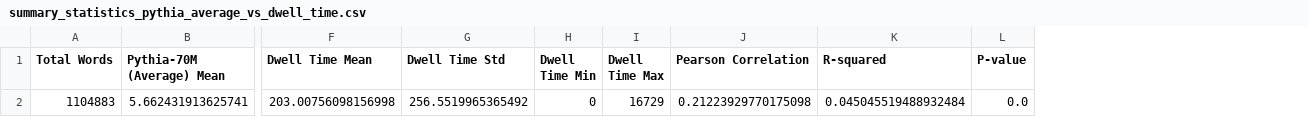
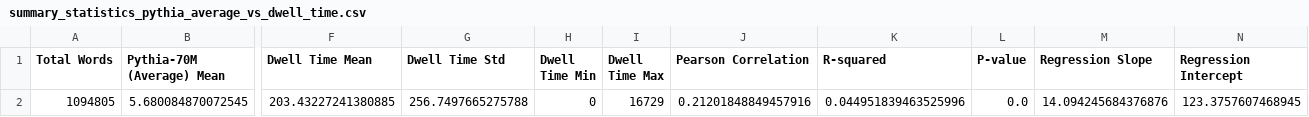
Before and after one commit to AmitHeshes/LCC_project, a CSV file: results_constructed_part1_updated/correlations/summary_statistics_pythia_average_vs_dwell_time.csv, drawn as a sheet; only a part is shown, gaps mark what is left out; removed rows and columns are numbered as before the commit, all else as after; rows hold the shown columns only; the diff names each change by its address in the sheet, - before the commit and + after, or states it on an @@ line.

```diff
--- a/results_constructed_part1_updated/correlations/summary_statistics_pythia_average_vs_dwell_time.csv
+++ b/results_constructed_part1_updated/correlations/summary_statistics_pythia_average_vs_dwell_time.csv
+column M (Regression Slope), empty
+column N (Regression Intercept), empty
-row 2: 1104883 | 5.662431913625741 | 203.00756098156998 | 256.5519965365492 | 0 | 16729 | 0.21223929770175098 | 0.045045519488932484 | 0.0
+row 2: 1094805 | 5.680084870072545 | 203.43227241380885 | 256.7497665275788 | 0 | 16729 | 0.21201848849457916 | 0.044951839463525996 | 0.0 | 14.094245684376876 | 123.3757607468945
```
Also changed, not shown: results_constructed_part1_updated/correlations/summary_statistics_kenlm_vs_dwell_time.csv, results_constructed_part1_updated/correlations/summary_statistics_pythia_sum_vs_dwell_time.csv, 17 other files.
